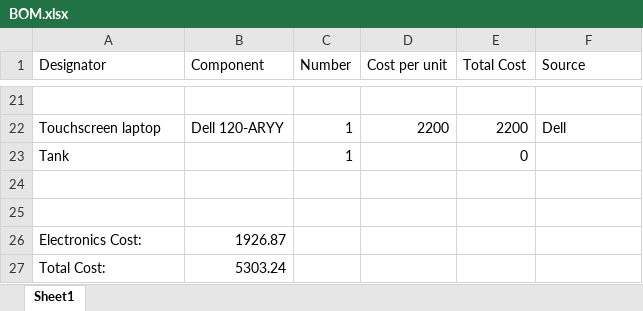
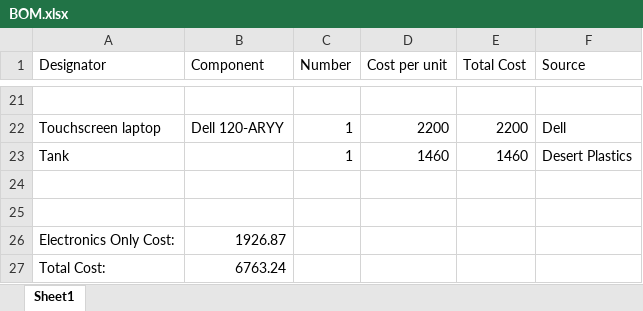
Before and after one commit to SNL-WaterPower/siweed, an Excel workbook: documentation/BOM.xlsx, sheet Sheet1, drawn as a sheet; only a part is shown, gaps mark what is left out; values as stored, in another font and other column widths than the file's, no borders; the diff names each change by its address in the sheet, - before the commit and + after, or states it on an @@ line.

```diff
--- a/documentation/BOM.xlsx (sheet Sheet1)
+++ b/documentation/BOM.xlsx (sheet Sheet1)
-D23 (Cost per unit): (empty)
+D23 (Cost per unit): 1460
-E23 (Total Cost): 0
+E23 (Total Cost): 1460
-F23 (Source): (empty)
+F23 (Source): Desert Plastics
-A26 (Designator): Electronics Cost:
+A26 (Designator): Electronics Only Cost:
-B27 (Component): 5303.24
+B27 (Component): 6763.24
```
Also changed, not shown: 1 other file.
